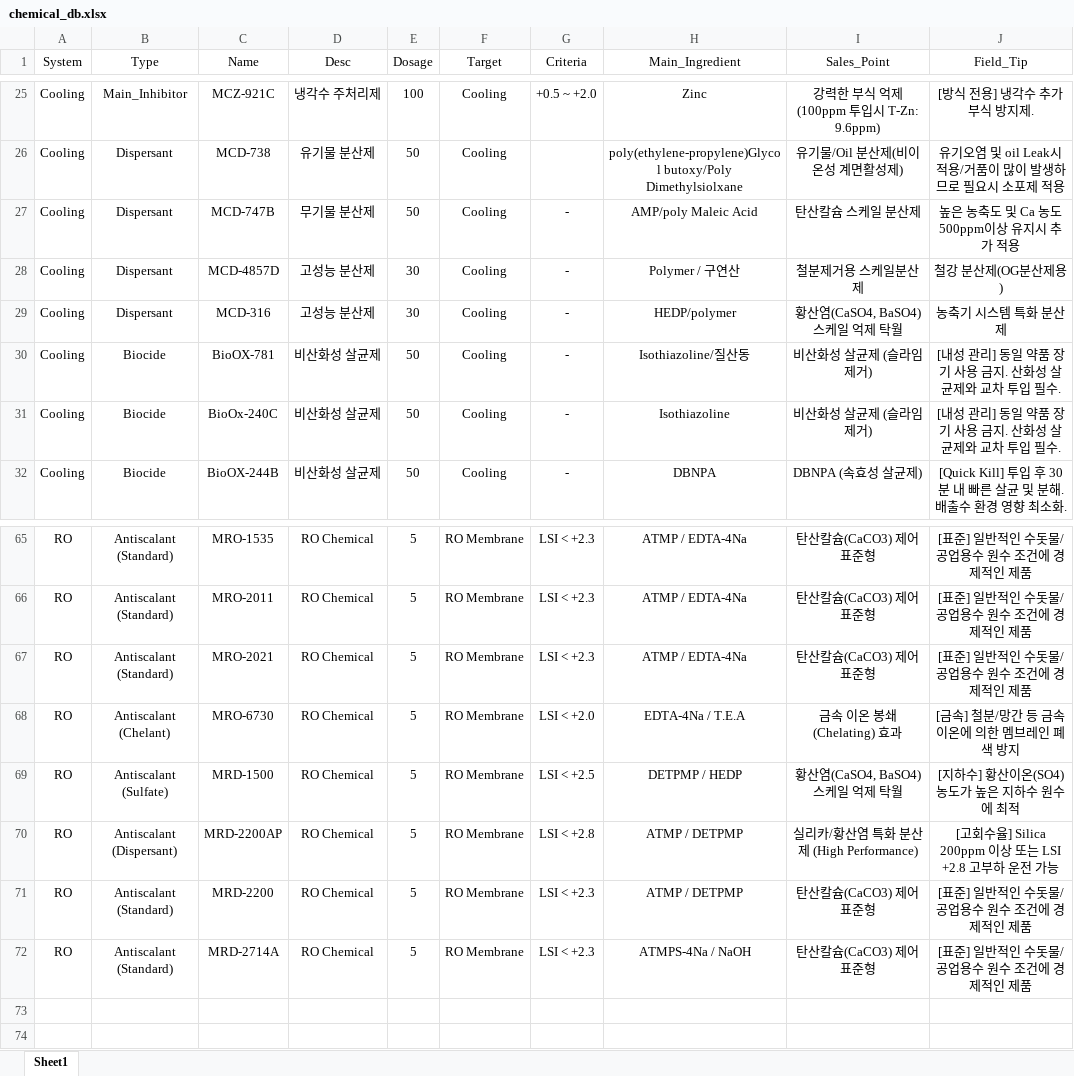
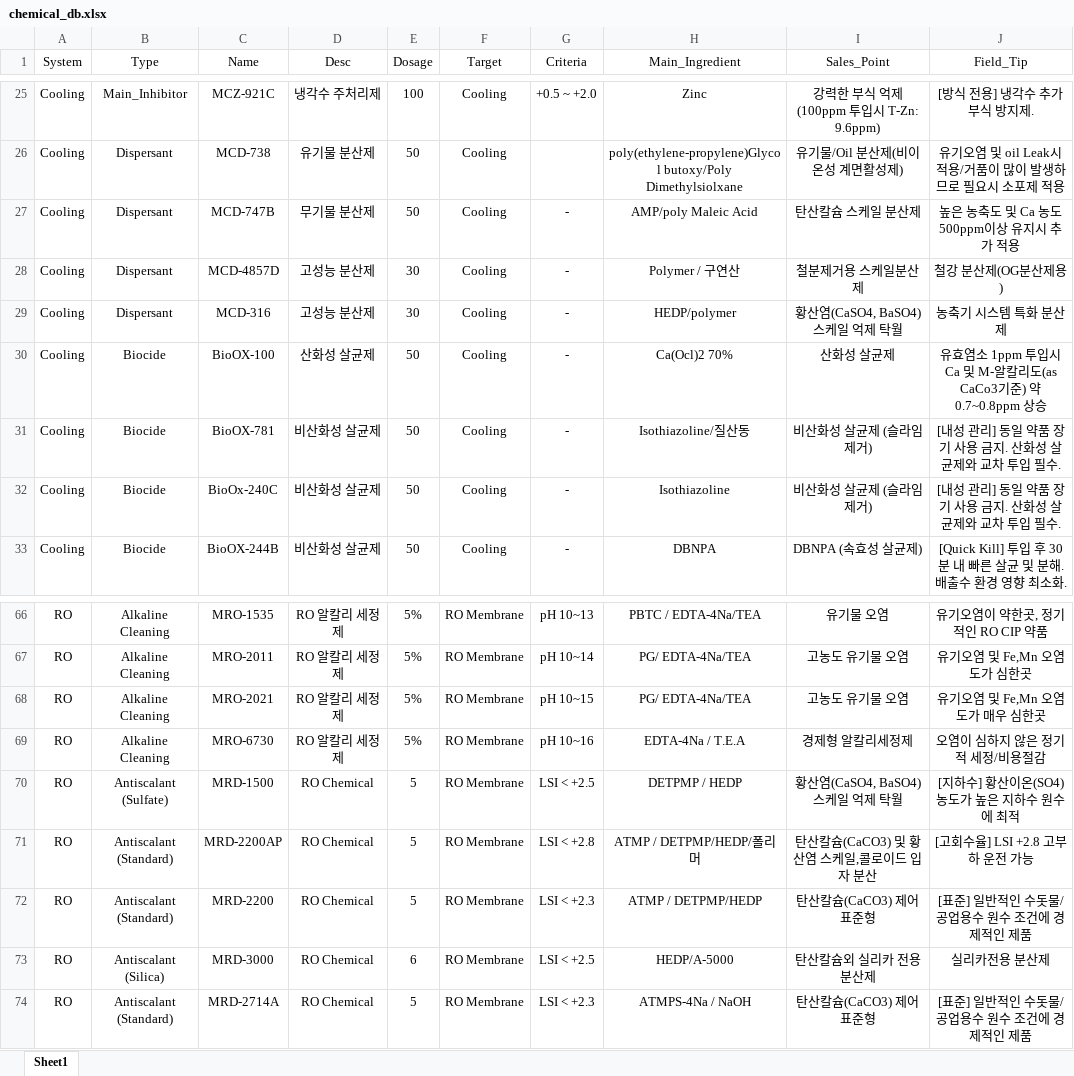
Before and after one commit to drewkorea-cloud/hoimyung-app, an Excel workbook: chemical_db.xlsx, sheet Sheet1, drawn as a sheet; only a part is shown, gaps mark what is left out; values as stored, in another font and other column widths than the file's, no borders; addresses are those after the commit; the diff covers the shown part only; the diff names each change by its address in the sheet, - before the commit and + after, or states it on an @@ line.

```diff
--- a/chemical_db.xlsx (sheet Sheet1)
+++ b/chemical_db.xlsx (sheet Sheet1)
+row 30: Cooling | Biocide | BioOX-100 | 산화성 살균제 | 50 | Cooling | - | Ca(Ocl)2 70% | 산화성 살균제 | 유효염소 1ppm 투입시 Ca 및 M-알칼리도(as CaCo3기준) 약 0.7~0.8ppm 상승
-B66:B68 (Type): Antiscalant (Standard)
+B66:B68 (Type): Alkaline Cleaning
-D66:D69 (Desc): RO Chemical
+D66:D69 (Desc): RO 알칼리 세정제
-E66:E69 (Dosage): 5
+E66:E69 (Dosage): 5%
-G66 (Criteria): LSI < +2.3
+G66 (Criteria): pH 10~13
-H66 (Main_Ingredient): ATMP / EDTA-4Na
+H66 (Main_Ingredient): PBTC / EDTA-4Na/TEA
-I66 (Sales_Point): 탄산칼슘(CaCO3) 제어 표준형
+I66 (Sales_Point): 유기물 오염
-J66 (Field_Tip): [표준] 일반적인 수돗물/공업용수 원수 조건에 경제적인 제품
+J66 (Field_Tip): 유기오염이 약한곳, 정기적인 RO CIP 약품
-G67 (Criteria): LSI < +2.3
+G67 (Criteria): pH 10~14
-H67:H68 (Main_Ingredient): ATMP / EDTA-4Na
+H67:H68 (Main_Ingredient): PG/ EDTA-4Na/TEA
-I67:I68 (Sales_Point): 탄산칼슘(CaCO3) 제어 표준형
+I67:I68 (Sales_Point): 고농도 유기물 오염
-J67 (Field_Tip): [표준] 일반적인 수돗물/공업용수 원수 조건에 경제적인 제품
+J67 (Field_Tip): 유기오염 및 Fe,Mn 오염도가 심한곳
-G68 (Criteria): LSI < +2.3
+G68 (Criteria): pH 10~15
-J68 (Field_Tip): [표준] 일반적인 수돗물/공업용수 원수 조건에 경제적인 제품
+J68 (Field_Tip): 유기오염 및 Fe,Mn 오염도가 매우 심한곳
-B69 (Type): Antiscalant (Chelant)
+B69 (Type): Alkaline Cleaning
-G69 (Criteria): LSI < +2.0
+G69 (Criteria): pH 10~16
-I69 (Sales_Point): 금속 이온 봉쇄(Chelating) 효과
+I69 (Sales_Point): 경제형 알칼리세정제
-J69 (Field_Tip): [금속] 철분/망간 등 금속 이온에 의한 멤브레인 폐색 방지
+J69 (Field_Tip): 오염이 심하지 않은 정기적 세정/비용절감
-B71 (Type): Antiscalant (Dispersant)
+B71 (Type): Antiscalant (Standard)
-H71 (Main_Ingredient): ATMP / DETPMP
+H71 (Main_Ingredient): ATMP / DETPMP/HEDP/폴리머
-I71 (Sales_Point): 실리카/황산염 특화 분산제 (High Performance)
+I71 (Sales_Point): 탄산칼슘(CaCO3) 및 황산염 스케일,콜로이드 입자 분산
-J71 (Field_Tip): [고회수율] Silica 200ppm 이상 또는 LSI +2.8 고부하 운전 가능
+J71 (Field_Tip): [고회수율] LSI +2.8 고부하 운전 가능
-H72 (Main_Ingredient): ATMP / DETPMP
+H72 (Main_Ingredient): ATMP / DETPMP/HEDP
+row 73: RO | Antiscalant (Silica) | MRD-3000 | RO Chemical | 6 | RO Membrane | LSI < +2.5 | HEDP/A-5000 | 탄산칼슘외 실리카 전용 분산제 | 실리카전용 분산제
```
Also changed, not shown: 78 edited cells elsewhere in this sheet.
